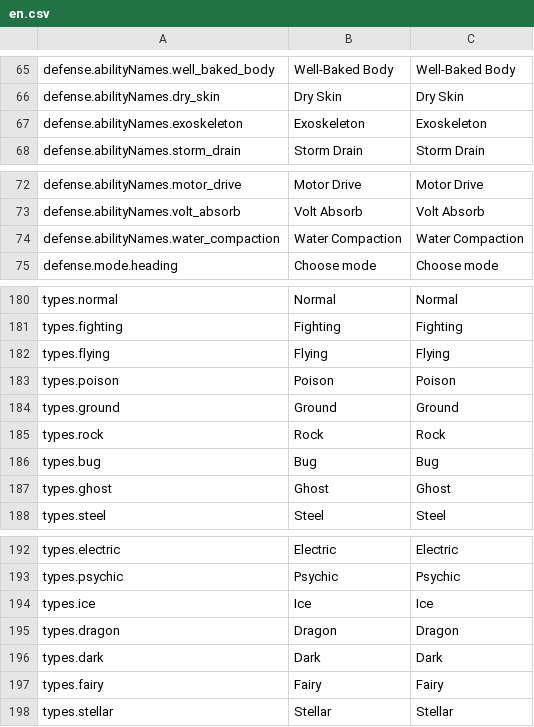
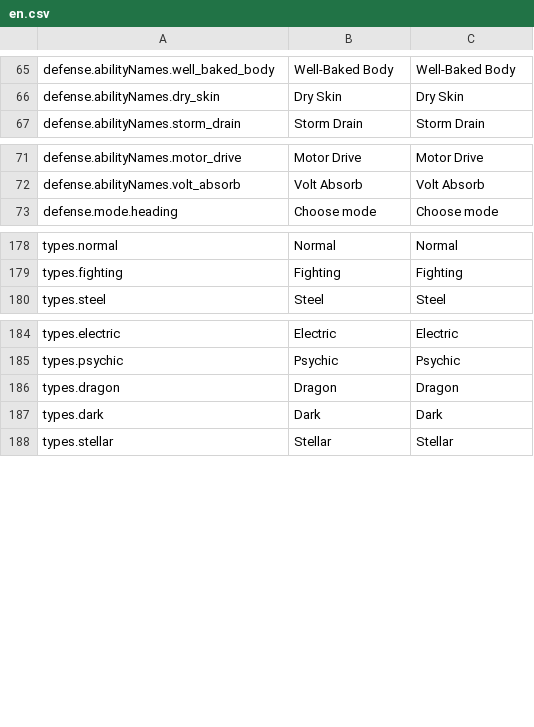
Before and after one commit to ViZarSmogon/pkmn.help, a CSV file: public/translations/en.csv, drawn as a sheet; only a part is shown, gaps mark what is left out.

```diff
--- a/public/translations/en.csv
+++ b/public/translations/en.csv
@@ -66,3 +66,2 @@ defense.abilityNames.well_baked_body,Well-Baked Body,Well-Baked Body
 defense.abilityNames.dry_skin,Dry Skin,Dry Skin
-defense.abilityNames.exoskeleton,Exoskeleton,Exoskeleton
 defense.abilityNames.storm_drain,Storm Drain,Storm Drain
@@ -73,3 +72,2 @@ defense.abilityNames.motor_drive,Motor Drive,Motor Drive
 defense.abilityNames.volt_absorb,Volt Absorb,Volt Absorb
-defense.abilityNames.water_compaction,Water Compaction,Water Compaction
 defense.mode.heading,Choose mode,Choose mode
@@ -181,8 +179,2 @@ types.normal,Normal,Normal
 types.fighting,Fighting,Fighting
-types.flying,Flying,Flying
-types.poison,Poison,Poison
-types.ground,Ground,Ground
-types.rock,Rock,Rock
-types.bug,Bug,Bug
-types.ghost,Ghost,Ghost
 types.steel,Steel,Steel
@@ -193,6 +185,4 @@ types.electric,Electric,Electric
 types.psychic,Psychic,Psychic
-types.ice,Ice,Ice
 types.dragon,Dragon,Dragon
 types.dark,Dark,Dark
-types.fairy,Fairy,Fairy
 types.stellar,Stellar,Stellar
```
Also changed, not shown: public/translations/it.csv, public/translations/ja.csv, 19 other files.
